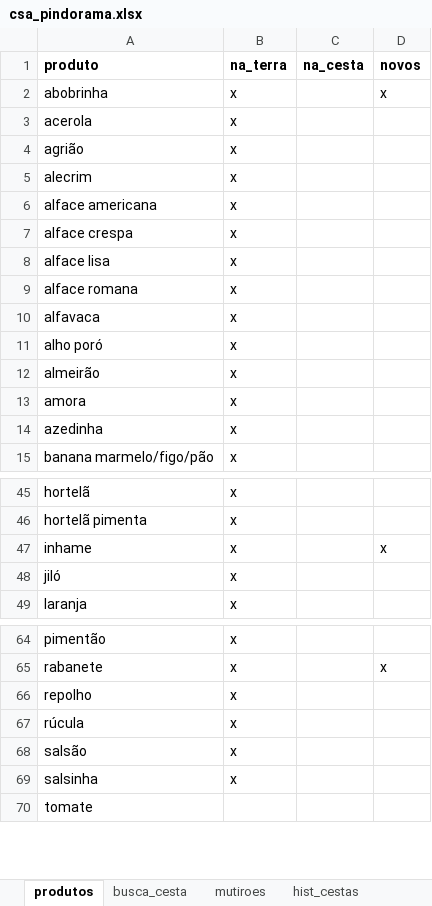
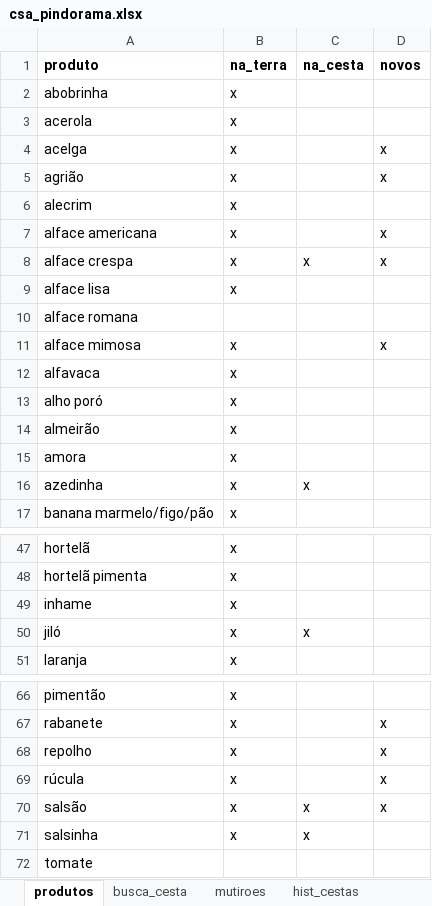
Before and after one commit to renato-favarin/web_app_CSA, an Excel workbook: data/csa_pindorama.xlsx, sheet produtos, drawn as a sheet; only a part is shown, gaps mark what is left out; values as stored, in another font and other column widths than the file's, no borders; addresses are those after the commit; the diff covers the shown part only; the diff names each change by its address in the sheet, - before the commit and + after, or states it on an @@ line.

```diff
--- a/data/csa_pindorama.xlsx (sheet produtos)
+++ b/data/csa_pindorama.xlsx (sheet produtos)
-D2 (novos): x
+D2 (novos): (empty)
+row 4: acelga | x |  | x
-D5 (novos): (empty)
+D5 (novos): x
-D7:D8 (novos): (empty)
+D7:D8 (novos): x
-C8 (na_cesta): (empty)
+C8 (na_cesta): x
-B10 (na_terra): x
+B10 (na_terra): (empty)
+row 11: alface mimosa | x |  | x
-C16 (na_cesta): (empty)
+C16 (na_cesta): x
-D49 (novos): x
+D49 (novos): (empty)
-C50 (na_cesta): (empty)
+C50 (na_cesta): x
-D68:D70 (novos): (empty)
+D68:D70 (novos): x
-C70:C71 (na_cesta): (empty)
+C70:C71 (na_cesta): x
```
Also changed, not shown: 12 edited cells elsewhere in this sheet, sheet hist_plantios.
